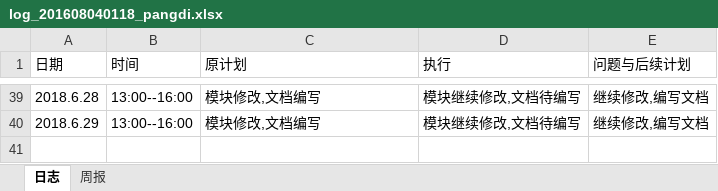
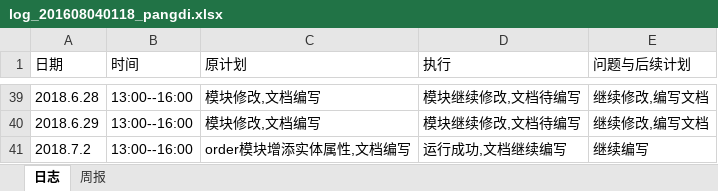
Before and after one commit to xiaoyuan1/xiaoyuandingcan, an Excel workbook: hero/doc/log/log_201608040118_pangdi.xlsx, sheet 日志, drawn as a sheet; only a part is shown, gaps mark what is left out; values as stored, in another font and other column widths than the file's, no borders; the diff names each change by its address in the sheet, - before the commit and + after, or states it on an @@ line.

```diff
--- a/hero/doc/log/log_201608040118_pangdi.xlsx (sheet 日志)
+++ b/hero/doc/log/log_201608040118_pangdi.xlsx (sheet 日志)
+row 41: 2018.7.2 | 13:00--16:00 | order模块增添实体属性,文档编写 | 运行成功,文档继续编写 | 继续编写
```
Also changed, not shown: 8 other files.
